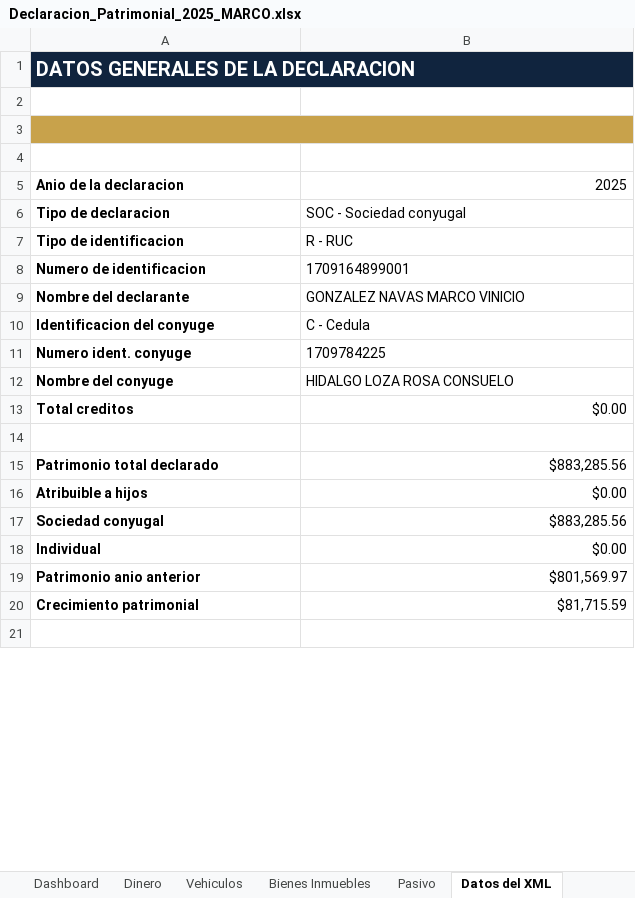
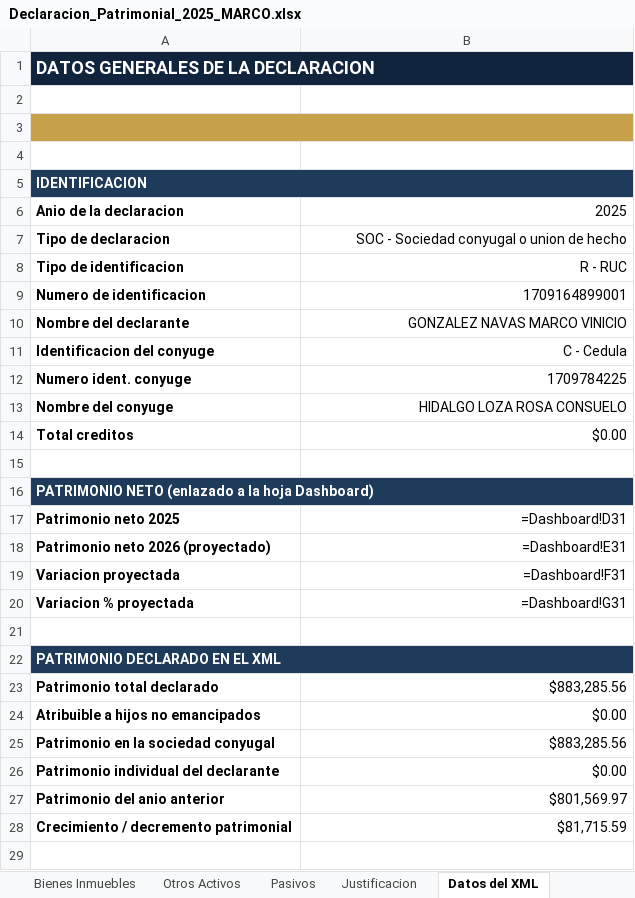
Before and after one commit to jcalupinia/auditbrain-python-runner, an Excel workbook: tools/Declaracion_Patrimonial_2025_MARCO.xlsx, sheet Datos del XML, drawn as a sheet; only a part is shown; values as stored, in another font and other column widths than the file's, no borders; formulas without a stored value are shown as written; addresses are those after the commit; the diff covers the shown part only; the diff names each change by its address in the sheet, - before the commit and + after, or states it on an @@ line.

```diff
--- a/tools/Declaracion_Patrimonial_2025_MARCO.xlsx (sheet Datos del XML)
+++ b/tools/Declaracion_Patrimonial_2025_MARCO.xlsx (sheet Datos del XML)
+sheet tab: Otros Activos
+sheet tab: Pasivos
+sheet tab: Justificacion
@@ A1 text size: smaller @@
+row 5: IDENTIFICACION
-B7: SOC - Sociedad conyugal
+B7: SOC - Sociedad conyugal o union de hecho
-B7:B13 alignment: left
+B7:B13 alignment: right
+row 16: PATRIMONIO NETO (enlazado a la hoja Dashboard)
+row 17: Patrimonio neto 2025 | =Dashboard!D31
+row 18: Patrimonio neto 2026 (proyectado) | =Dashboard!E31
+row 19: Variacion proyectada | =Dashboard!F31
+row 20: Variacion % proyectada | =Dashboard!G31
+row 21: (empty)
+row 22: PATRIMONIO DECLARADO EN EL XML
-A24: Atribuible a hijos
+A24: Atribuible a hijos no emancipados
-A25: Sociedad conyugal
+A25: Patrimonio en la sociedad conyugal
-A26: Individual
+A26: Patrimonio individual del declarante
-A27: Patrimonio anio anterior
+A27: Patrimonio del anio anterior
-A28: Crecimiento patrimonial
+A28: Crecimiento / decremento patrimonial
```
Also changed, not shown: 4 edited cells elsewhere in this sheet, sheet Dashboard, sheet Bienes Muebles, sheet Dinero, sheet Bienes Inmuebles, sheet Vehiculos, other sheet tabs, charts or pictures, 2 other files.
